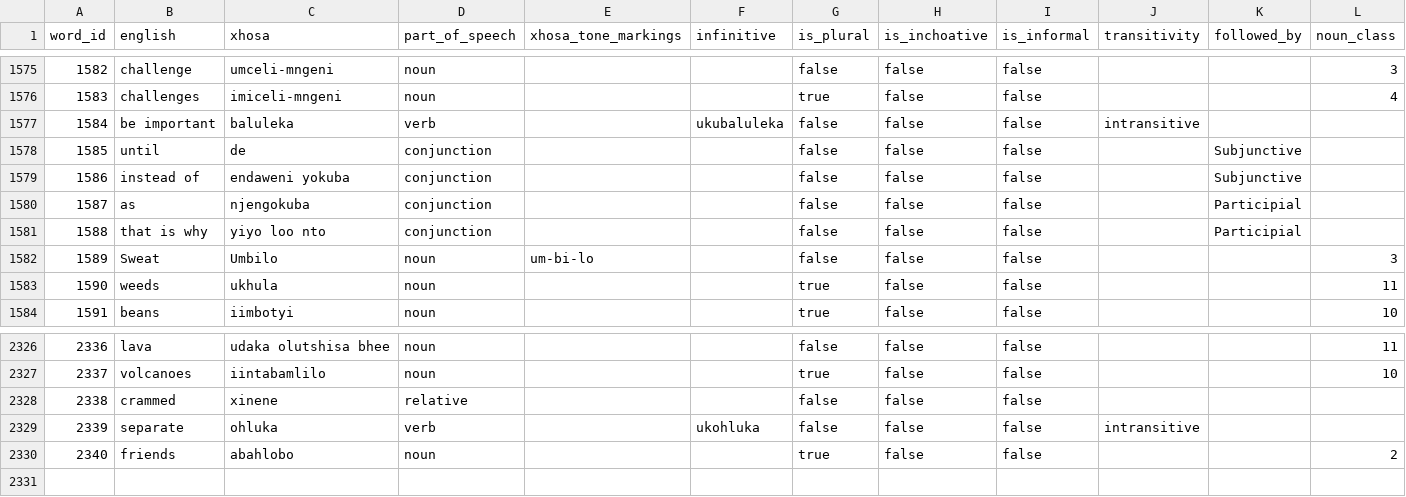
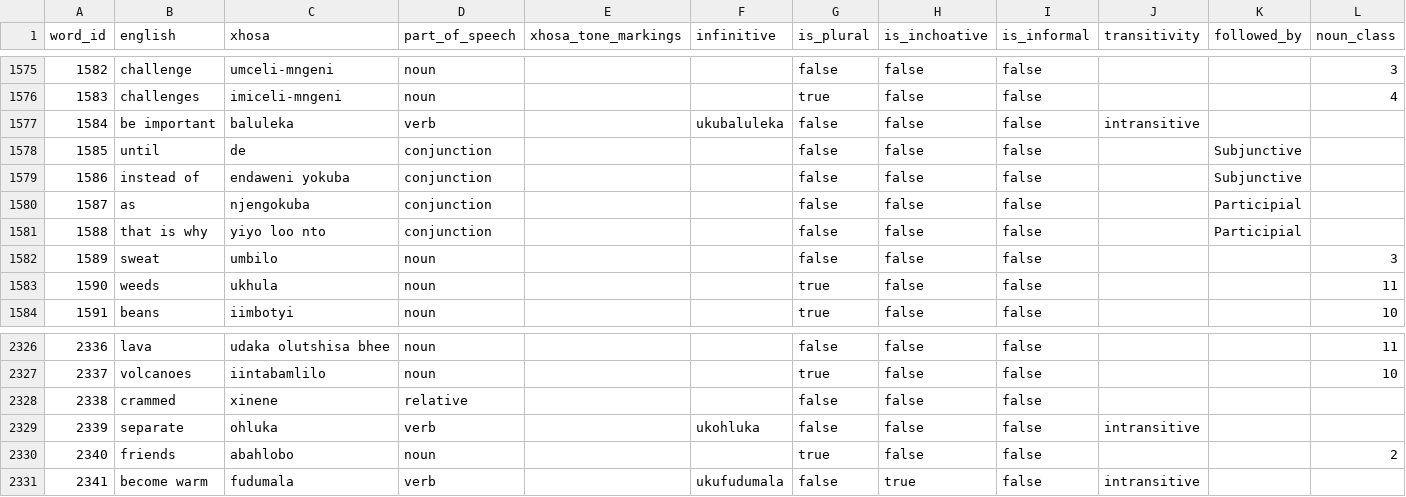
Before and after one commit to IsiXhosa-click/database, a CSV file: words.csv, drawn as a sheet; only a part is shown, gaps mark what is left out; rows hold the shown columns only; the diff names each change by its address in the sheet, - before the commit and + after, or states it on an @@ line.

```diff
--- a/words.csv
+++ b/words.csv
-B1582 (english): Sweat
+B1582 (english): sweat
-C1582 (xhosa): Umbilo
+C1582 (xhosa): umbilo
-E1582 (xhosa_tone_markings): um-bi-lo
+E1582 (xhosa_tone_markings): (empty)
+row 2331: 2341 | become warm | fudumala | verb |  | ukufudumala | false | true | false | intransitive
```
Also changed, not shown: examples.csv, linked_words.csv, 1 other file.
